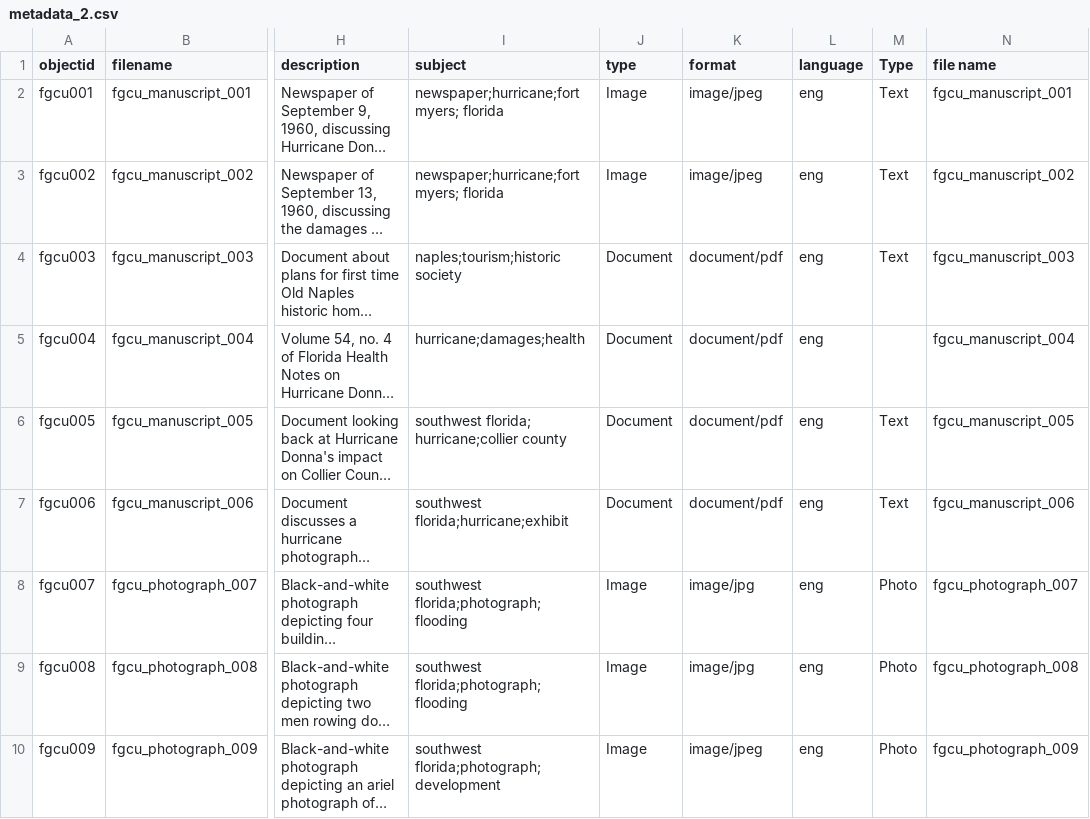
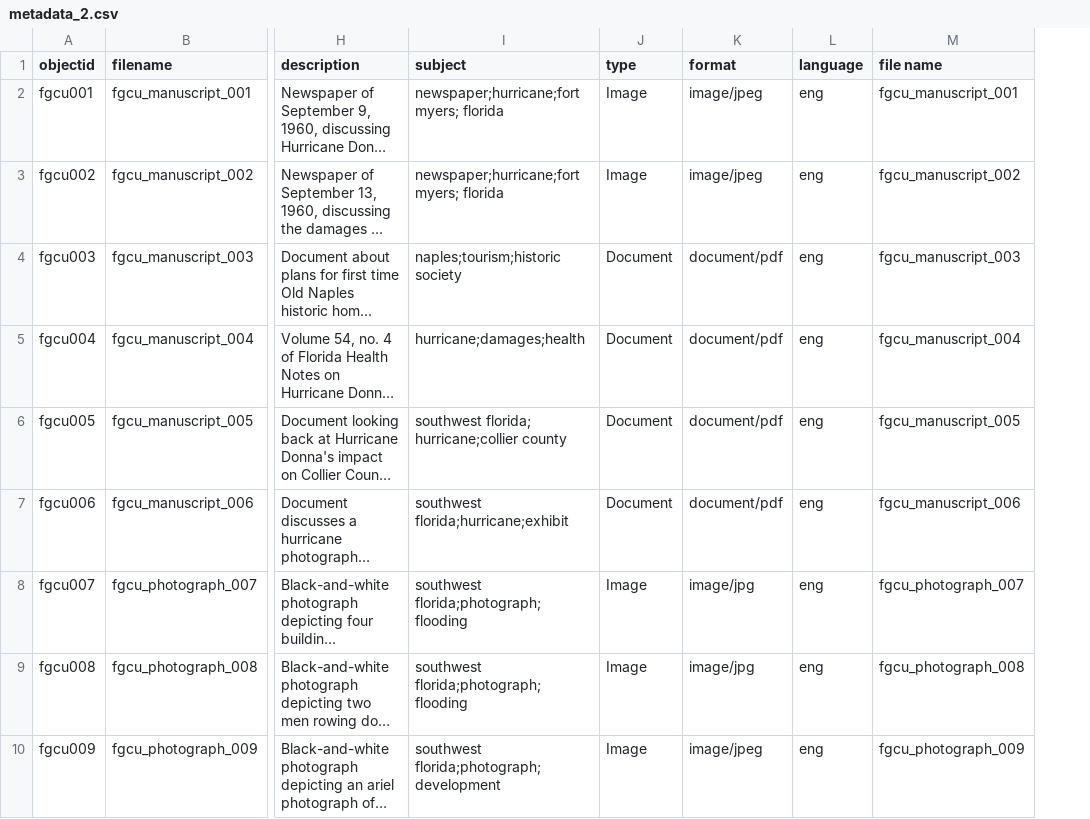
Before and after one commit to glford/Southwest-Florida-Hurricane-Collection-2, a CSV file: _data/metadata_2.csv, drawn as a sheet; only a part is shown, gaps mark what is left out; long unchanged cells end in …; the diff names each change by its address in the sheet, - before the commit and + after, or states it on an @@ line.

Commit message:
Update metadata_2.csv

```diff
--- a/_data/metadata_2.csv
+++ b/_data/metadata_2.csv
-column M (Type), rows 2-10: Text | Text | Text |  | Text | Text | Photo | Photo | Photo
```
